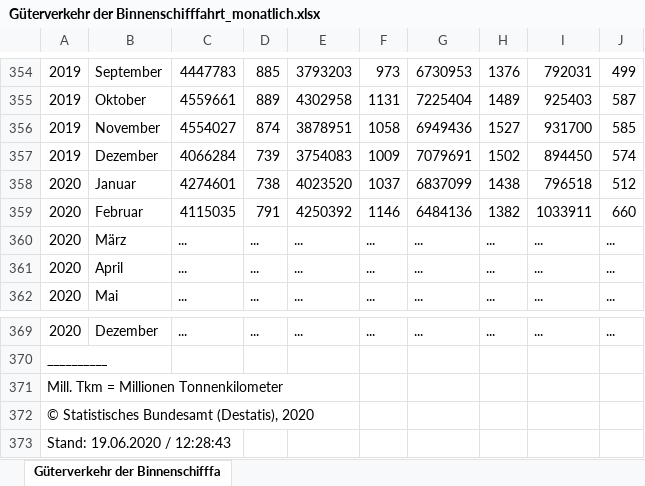
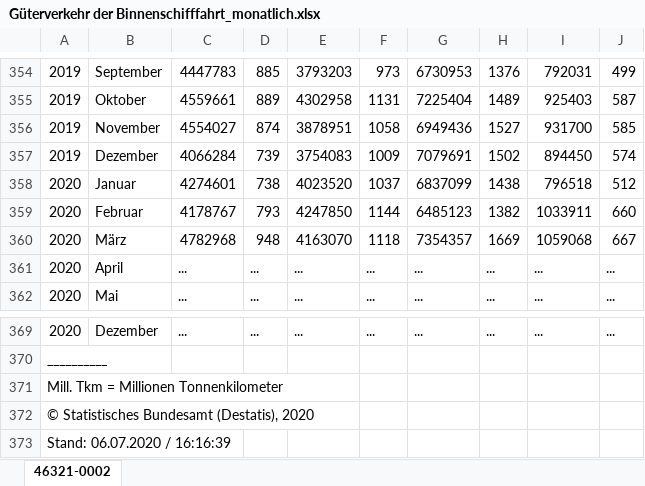
Before and after one commit to hannesk95/AMI, an Excel workbook: data/mobility/raw_data/Güterverkehr der Binnenschifffahrt_monatlich.xlsx, sheet 46321-0002, drawn as a sheet; only a part is shown, gaps mark what is left out; values as stored, in another font and other column widths than the file's, no borders; removed rows and columns are numbered as before the commit, all else as after; the diff names each change by its address in the sheet, - before the commit and + after, or states it on an @@ line.

```diff
--- a/data/mobility/raw_data/Güterverkehr der Binnenschifffahrt_monatlich.xlsx (sheet 46321-0002)
+++ b/data/mobility/raw_data/Güterverkehr der Binnenschifffahrt_monatlich.xlsx (sheet 46321-0002)
-sheet tab: Güterverkehr der Binnenschifffa
+sheet tab: 46321-0002
-C359: 4115035
+C359: 4178767
-D359: 791
+D359: 793
-E359: 4250392
+E359: 4247850
-F359: 1146
+F359: 1144
-G359: 6484136
+G359: 6485123
-row 360: 2020 | März | ... | ... | ... | ... | ... | ... | ... | ...
+row 360: 2020 | März | 4782968 | 948 | 4163070 | 1118 | 7354357 | 1669 | 1059068 | 667
-A373: Stand: 19.06.2020 / 12:28:43
+A373: Stand: 06.07.2020 / 16:16:39
```
Also changed, not shown: data/mobility/raw_data/Eisenbahngüterverkehr_monatlich.xlsx, 4 other files.
